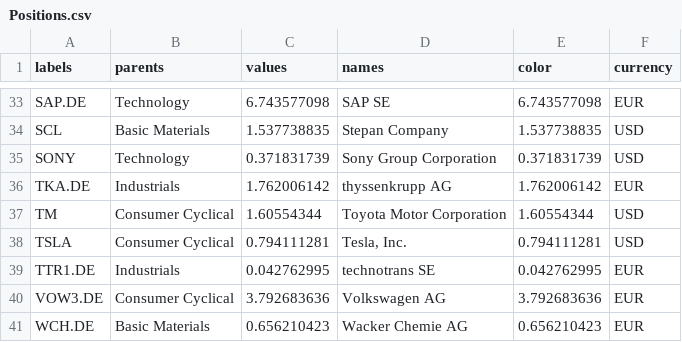
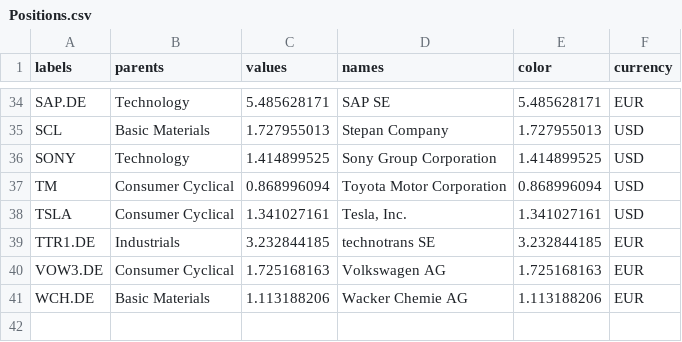
Before and after one commit to ast-robo-y/mccef-interactive-web, a CSV file: data/Positions.csv, drawn as a sheet; only a part is shown, gaps mark what is left out; removed rows and columns are numbered as before the commit, all else as after; the diff covers the shown part only; the diff names each change by its address in the sheet, - before the commit and + after, or states it on an @@ line.

```diff
--- a/data/Positions.csv
+++ b/data/Positions.csv
-C34 (values): 6.743577098
+C34 (values): 5.485628171
-E34 (color): 6.743577098
+E34 (color): 5.485628171
-C35 (values): 1.537738835
+C35 (values): 1.727955013
-E35 (color): 1.537738835
+E35 (color): 1.727955013
-C36 (values): 0.371831739
+C36 (values): 1.414899525
-E36 (color): 0.371831739
+E36 (color): 1.414899525
-row 36: TKA.DE | Industrials | 1.762006142 | thyssenkrupp AG | 1.762006142 | EUR
-C37 (values): 1.60554344
+C37 (values): 0.868996094
-E37 (color): 1.60554344
+E37 (color): 0.868996094
-C38 (values): 0.794111281
+C38 (values): 1.341027161
-E38 (color): 0.794111281
+E38 (color): 1.341027161
-C39 (values): 0.042762995
+C39 (values): 3.232844185
-E39 (color): 0.042762995
+E39 (color): 3.232844185
-C40 (values): 3.792683636
+C40 (values): 1.725168163
-E40 (color): 3.792683636
+E40 (color): 1.725168163
-C41 (values): 0.656210423
+C41 (values): 1.113188206
-E41 (color): 0.656210423
+E41 (color): 1.113188206
```
Also changed, not shown: 3 added rows, 2 removed rows and 59 edited cells elsewhere in this file, data/1fund.csv, data/3funds.csv, 3 other files.
